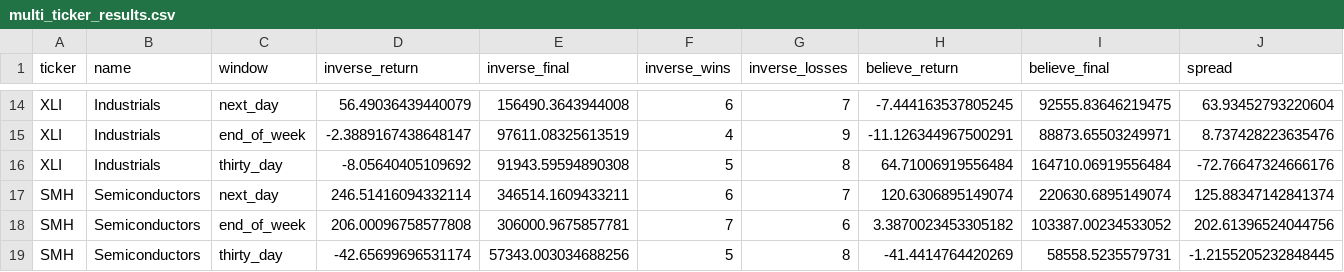
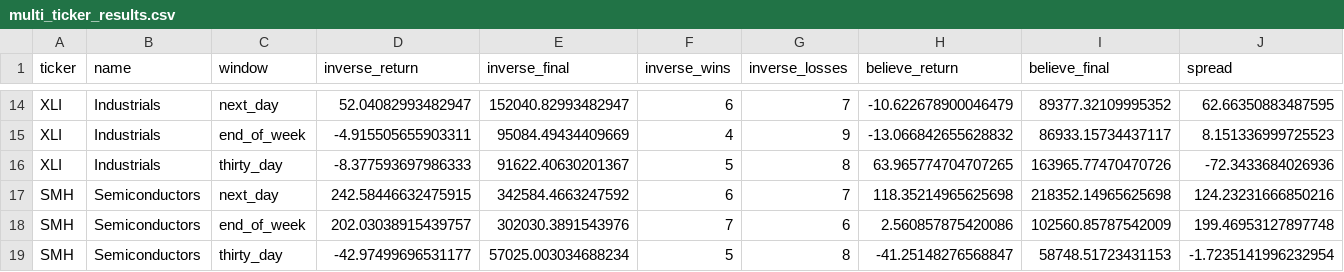
Before and after one commit to 1beb/inversedjt, a CSV file: data/trades/multi_ticker_results.csv, drawn as a sheet; only a part is shown, gaps mark what is left out; the diff covers the shown part only; the diff names each change by its address in the sheet, - before the commit and + after, or states it on an @@ line.

```diff
--- a/data/trades/multi_ticker_results.csv
+++ b/data/trades/multi_ticker_results.csv
-D14 (inverse_return): 56.49036439440079
+D14 (inverse_return): 52.04082993482947
-E14 (inverse_final): 156490.3643944008
+E14 (inverse_final): 152040.82993482947
-H14 (believe_return): -7.444163537805245
+H14 (believe_return): -10.622678900046479
-I14 (believe_final): 92555.83646219475
+I14 (believe_final): 89377.32109995352
-J14 (spread): 63.93452793220604
+J14 (spread): 62.66350883487595
-D15 (inverse_return): -2.3889167438648147
+D15 (inverse_return): -4.915505655903311
-E15 (inverse_final): 97611.08325613519
+E15 (inverse_final): 95084.49434409669
-H15 (believe_return): -11.126344967500291
+H15 (believe_return): -13.066842655628832
-I15 (believe_final): 88873.65503249971
+I15 (believe_final): 86933.15734437117
-J15 (spread): 8.737428223635476
+J15 (spread): 8.151336999725523
-D16 (inverse_return): -8.05640405109692
+D16 (inverse_return): -8.377593697986333
-E16 (inverse_final): 91943.59594890308
+E16 (inverse_final): 91622.40630201367
-H16 (believe_return): 64.71006919556484
+H16 (believe_return): 63.965774704707265
-I16 (believe_final): 164710.06919556484
+I16 (believe_final): 163965.77470470726
-J16 (spread): -72.76647324666176
+J16 (spread): -72.3433684026936
-D17 (inverse_return): 246.51416094332114
+D17 (inverse_return): 242.58446632475915
-E17 (inverse_final): 346514.1609433211
+E17 (inverse_final): 342584.4663247592
-H17 (believe_return): 120.6306895149074
+H17 (believe_return): 118.35214965625698
-I17 (believe_final): 220630.6895149074
+I17 (believe_final): 218352.14965625698
-J17 (spread): 125.88347142841374
+J17 (spread): 124.23231666850216
-D18 (inverse_return): 206.00096758577808
+D18 (inverse_return): 202.03038915439757
-E18 (inverse_final): 306000.9675857781
+E18 (inverse_final): 302030.3891543976
-H18 (believe_return): 3.3870023453305182
+H18 (believe_return): 2.560857875420086
-I18 (believe_final): 103387.00234533052
+I18 (believe_final): 102560.85787542009
-J18 (spread): 202.61396524044756
+J18 (spread): 199.46953127897748
-D19 (inverse_return): -42.65699696531174
+D19 (inverse_return): -42.97499696531177
-E19 (inverse_final): 57343.003034688256
+E19 (inverse_final): 57025.003034688234
-H19 (believe_return): -41.4414764420269
+H19 (believe_return): -41.25148276568847
-I19 (believe_final): 58558.5235579731
+I19 (believe_final): 58748.51723431153
-J19 (spread): -1.2155205232848445
+J19 (spread): -1.7235141996232954
```
Also changed, not shown: 152 edited cells elsewhere in this file, data/trades/trade_log_believe.csv, data/trades/trade_log_inverse.csv, 6 other files.
